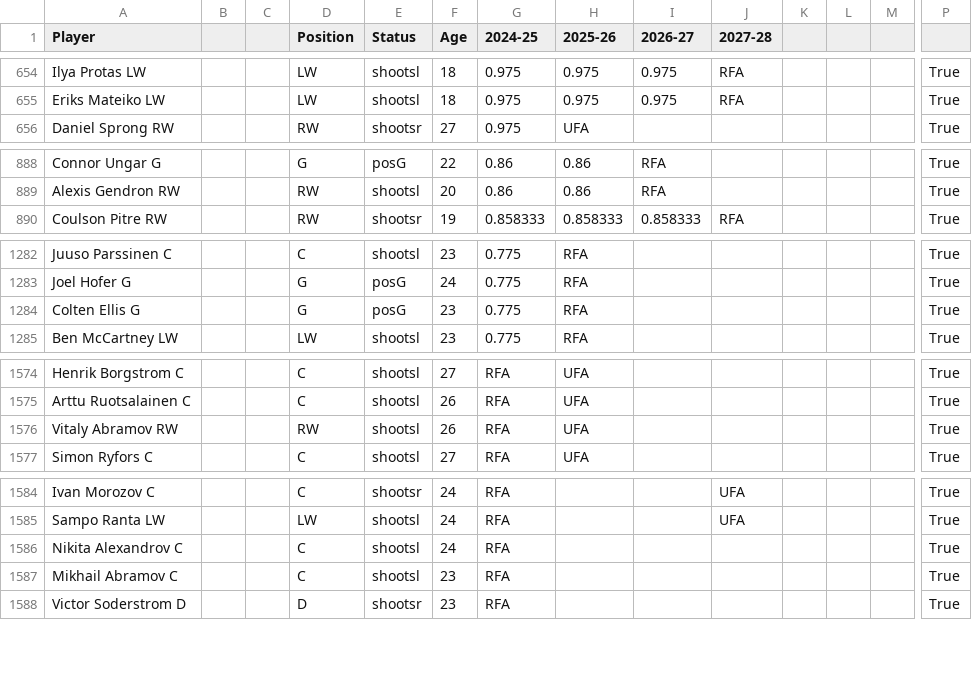
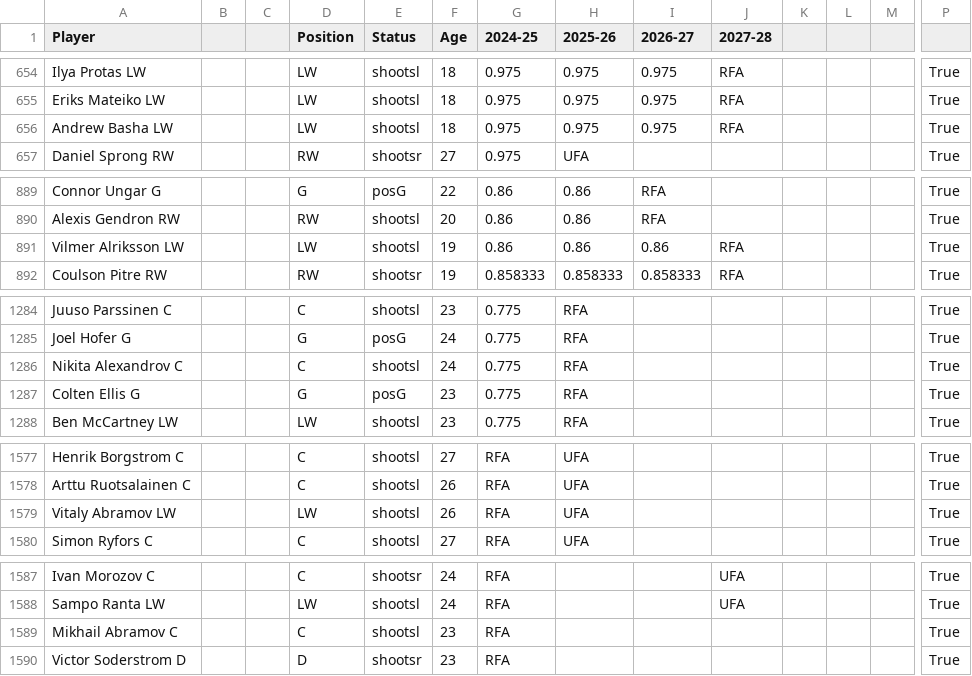
Before and after one commit to kww271/qBneK36JpdQetizHcQM7DMrCSz, a CSV file: caphits.csv, drawn as a sheet; only a part is shown, gaps mark what is left out; removed rows and columns are numbered as before the commit, all else as after; rows hold the shown columns only; the diff covers the shown part only; the diff names each change by its address in the sheet, - before the commit and + after, or states it on an @@ line.

Commit message:
Updated September 30, 2024 at 20:21

```diff
--- a/caphits.csv
+++ b/caphits.csv
+row 656: Andrew Basha LW |  |  | LW | shootsl | 18 | 0.975 | 0.975 | 0.975 | RFA |  |  |  | True
+row 891: Vilmer Alriksson LW |  |  | LW | shootsl | 19 | 0.86 | 0.86 | 0.86 | RFA |  |  |  | True
+row 1286: Nikita Alexandrov C |  |  | C | shootsl | 24 | 0.775 | RFA |  |  |  |  |  | True
-A1579 (Player): Vitaly Abramov RW
+A1579 (Player): Vitaly Abramov LW
-D1579 (Position): RW
+D1579 (Position): LW
-row 1586: Nikita Alexandrov C |  |  | C | shootsl | 24 | RFA |  |  |  |  |  |  | True
```
Also changed, not shown: 8 edited cells elsewhere in this file.
